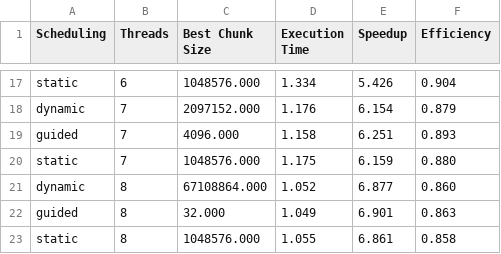
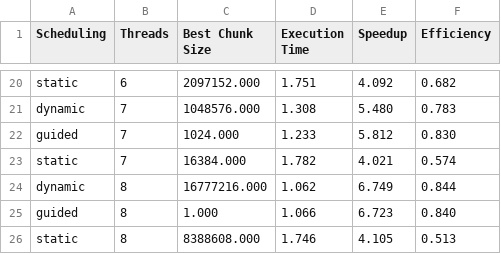
Before and after one commit to MatiPl01/parallel-programming-methods, a CSV file: OpenMP/part1/task1/results/best_results.csv, drawn as a sheet; only a part is shown, gaps mark what is left out; addresses are those after the commit; the diff covers the shown part only; the diff names each change by its address in the sheet, - before the commit and + after, or states it on an @@ line.

```diff
--- a/OpenMP/part1/task1/results/best_results.csv
+++ b/OpenMP/part1/task1/results/best_results.csv
-C20 (Best Chunk Size): 1048576.000
+C20 (Best Chunk Size): 2097152.000
-D20 (Execution Time): 1.334
+D20 (Execution Time): 1.751
-E20 (Speedup): 5.426
+E20 (Speedup): 4.092
-F20 (Efficiency): 0.904
+F20 (Efficiency): 0.682
-C21 (Best Chunk Size): 2097152.000
+C21 (Best Chunk Size): 1048576.000
-D21 (Execution Time): 1.176
+D21 (Execution Time): 1.308
-E21 (Speedup): 6.154
+E21 (Speedup): 5.480
-F21 (Efficiency): 0.879
+F21 (Efficiency): 0.783
-C22 (Best Chunk Size): 4096.000
+C22 (Best Chunk Size): 1024.000
-D22 (Execution Time): 1.158
+D22 (Execution Time): 1.233
-E22 (Speedup): 6.251
+E22 (Speedup): 5.812
-F22 (Efficiency): 0.893
+F22 (Efficiency): 0.830
-C23 (Best Chunk Size): 1048576.000
+C23 (Best Chunk Size): 16384.000
-D23 (Execution Time): 1.175
+D23 (Execution Time): 1.782
-E23 (Speedup): 6.159
+E23 (Speedup): 4.021
-F23 (Efficiency): 0.880
+F23 (Efficiency): 0.574
-C24 (Best Chunk Size): 67108864.000
+C24 (Best Chunk Size): 16777216.000
-D24 (Execution Time): 1.052
+D24 (Execution Time): 1.062
-E24 (Speedup): 6.877
+E24 (Speedup): 6.749
-F24 (Efficiency): 0.860
+F24 (Efficiency): 0.844
-C25 (Best Chunk Size): 32.000
+C25 (Best Chunk Size): 1.000
-D25 (Execution Time): 1.049
+D25 (Execution Time): 1.066
-E25 (Speedup): 6.901
+E25 (Speedup): 6.723
-F25 (Efficiency): 0.863
+F25 (Efficiency): 0.840
-C26 (Best Chunk Size): 1048576.000
+C26 (Best Chunk Size): 8388608.000
-D26 (Execution Time): 1.055
+D26 (Execution Time): 1.746
-E26 (Speedup): 6.861
+E26 (Speedup): 4.105
-F26 (Efficiency): 0.858
+F26 (Efficiency): 0.513
```
Also changed, not shown: 3 added rows and 59 edited cells elsewhere in this file, OpenMP/part2/data.csv, 21 other files.
